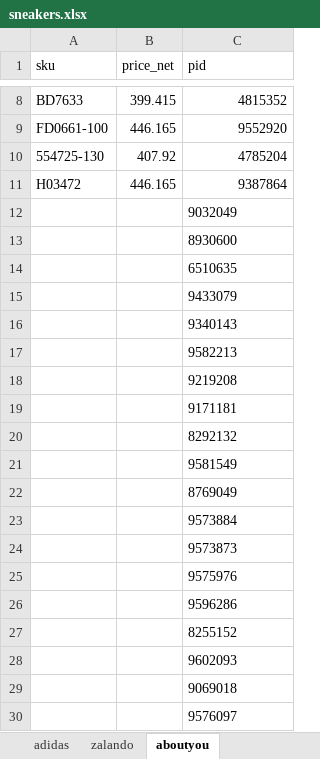
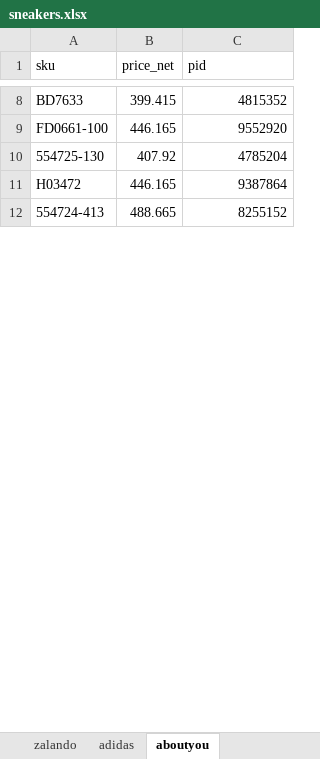
Before and after one commit to nudam00/BestSizeChecker, an Excel workbook: input/sneakers.xlsx, sheet aboutyou, drawn as a sheet; only a part is shown, gaps mark what is left out; values as stored, in another font and other column widths than the file's, no borders; removed rows and columns are numbered as before the commit, all else as after; the diff covers the shown part only; the diff names each change by its address in the sheet, - before the commit and + after, or states it on an @@ line.

```diff
--- a/input/sneakers.xlsx (sheet aboutyou)
+++ b/input/sneakers.xlsx (sheet aboutyou)
@@ sheet tab order changed: zalando | adidas | aboutyou @@
-row 12:  |  | 9032049
-row 13:  |  | 8930600
-row 14:  |  | 6510635
-row 15:  |  | 9433079
-row 16:  |  | 9340143
-row 17:  |  | 9582213
-row 18:  |  | 9219208
-row 19:  |  | 9171181
-row 20:  |  | 8292132
-row 21:  |  | 9581549
-row 22:  |  | 8769049
-row 23:  |  | 9573884
-row 24:  |  | 9573873
-row 25:  |  | 9575976
-row 26:  |  | 9596286
-A12 (sku): (empty)
+A12 (sku): 554724-413
-B12 (price_net): (empty)
+B12 (price_net): 488.665
-C12 alignment: left
+C12 alignment: right
-row 28:  |  | 9602093
-row 29:  |  | 9069018
-row 30:  |  | 9576097
```
Also changed, not shown: 54 removed rows, 12 edited cells and cell formats elsewhere in this sheet, sheet zalando, output/sizes.xlsx, 2 other files.
